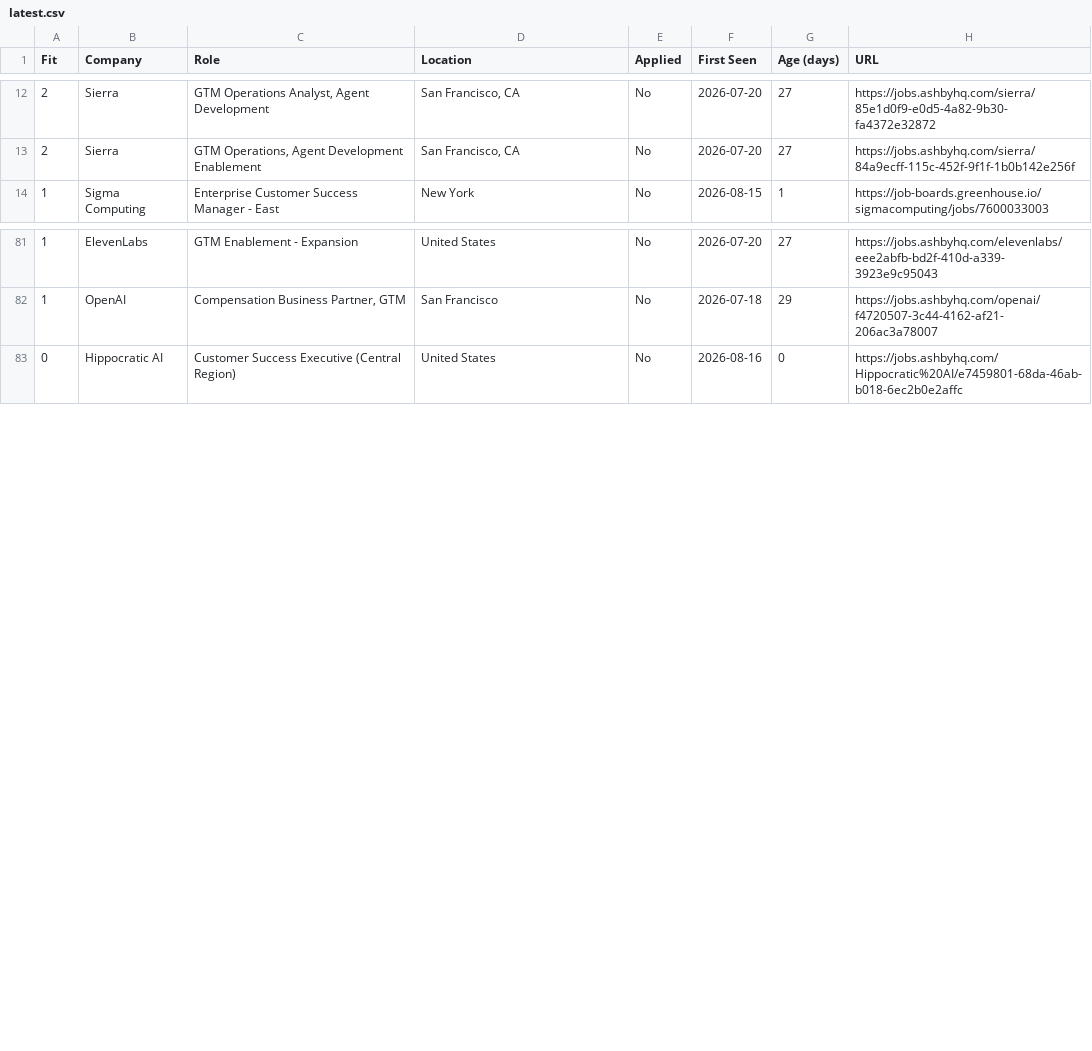
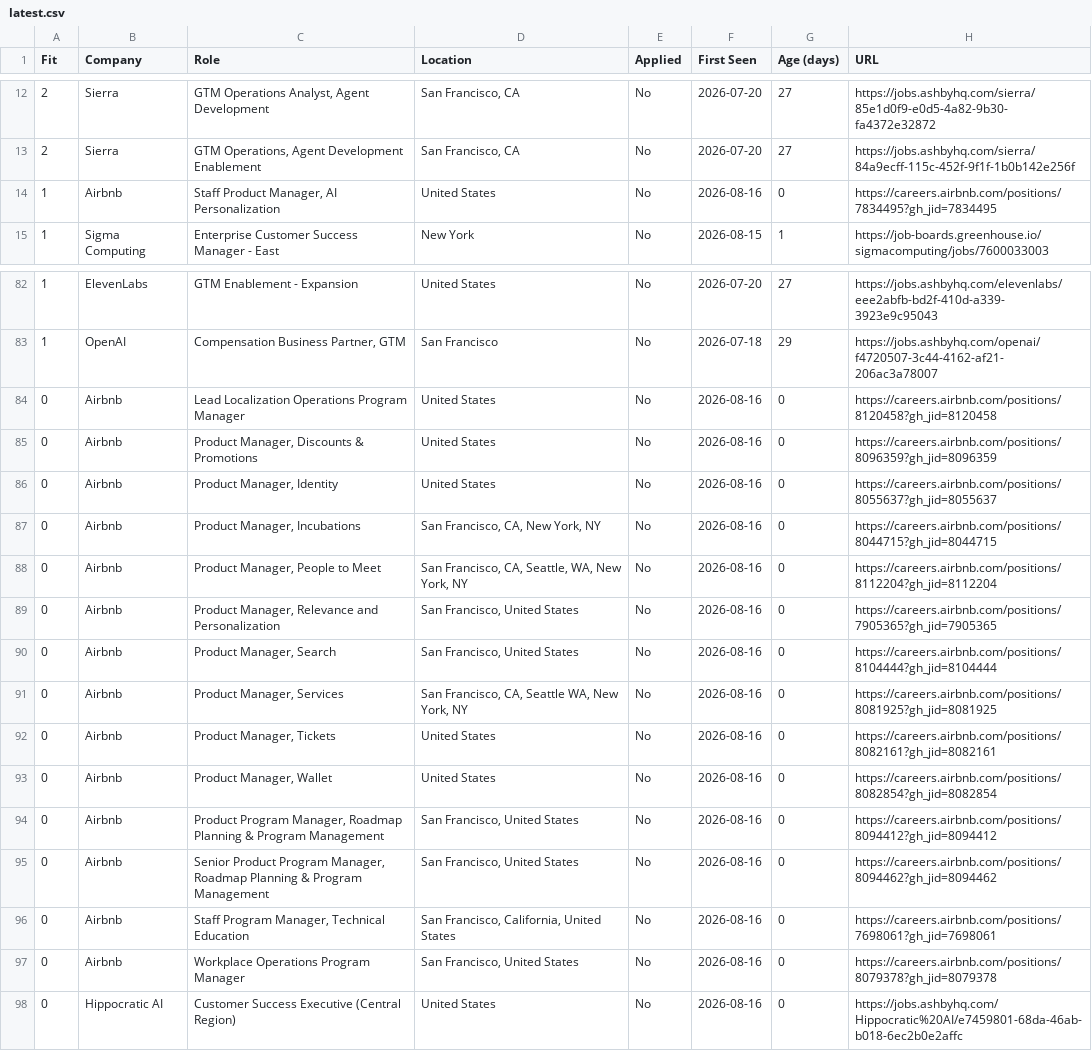
Before and after one commit to billchung-26/job-scout, a CSV file: recommendations/latest.csv, drawn as a sheet; only a part is shown, gaps mark what is left out.

Commit message:
Auto-update lists — 2026-08-16 15:20

```diff
--- a/recommendations/latest.csv
+++ b/recommendations/latest.csv
@@ -13,2 +13,3 @@ Fit,Company,Role,Location,Applied,First Seen,Age (days),URL
 2,Sierra,"GTM Operations, Agent Development Enablement","San Francisco, CA",No,2026-07-20,27,https://jobs.ashbyhq.com/sierra/84a9ecff-115c-452f-9f1f-1b0b142e256f
+1,Airbnb," Staff Product Manager, AI Personalization",United States,No,2026-08-16,0,https://careers.airbnb.com/positions/7834495?gh_jid=7834495
 1,Sigma Computing,Enterprise Customer Success Manager - East,New York,No,2026-08-15,1,https://job-boards.greenhouse.io/sigmacomputing/jobs/7600033003
@@ -82,2 +83,16 @@ Fit,Company,Role,Location,Applied,First Seen,Age (days),URL
 1,OpenAI,"Compensation Business Partner, GTM ",San Francisco,No,2026-07-18,29,https://jobs.ashbyhq.com/openai/f4720507-3c44-4162-af21-206ac3a78007
+0,Airbnb,Lead Localization Operations Program Manager,United States ,No,2026-08-16,0,https://careers.airbnb.com/positions/8120458?gh_jid=8120458
+0,Airbnb,"Product Manager, Discounts & Promotions",United States,No,2026-08-16,0,https://careers.airbnb.com/positions/8096359?gh_jid=8096359
+0,Airbnb,"Product Manager, Identity",United States,No,2026-08-16,0,https://careers.airbnb.com/positions/8055637?gh_jid=8055637
+0,Airbnb,"Product Manager, Incubations","San Francisco, CA, New York, NY",No,2026-08-16,0,https://careers.airbnb.com/positions/8044715?gh_jid=8044715
+0,Airbnb,"Product Manager, People to Meet","San Francisco, CA, Seattle, WA, New York, NY",No,2026-08-16,0,https://careers.airbnb.com/positions/8112204?gh_jid=8112204
+0,Airbnb,"Product Manager, Relevance and Personalization","San Francisco, United States",No,2026-08-16,0,https://careers.airbnb.com/positions/7905365?gh_jid=7905365
+0,Airbnb,"Product Manager, Search","San Francisco, United States",No,2026-08-16,0,https://careers.airbnb.com/positions/8104444?gh_jid=8104444
+0,Airbnb,"Product Manager, Services","San Francisco, CA, Seattle WA, New York, NY",No,2026-08-16,0,https://careers.airbnb.com/positions/8081925?gh_jid=8081925
+0,Airbnb,"Product Manager, Tickets",United States,No,2026-08-16,0,https://careers.airbnb.com/positions/8082161?gh_jid=8082161
+0,Airbnb,"Product Manager, Wallet",United States,No,2026-08-16,0,https://careers.airbnb.com/positions/8082854?gh_jid=8082854
+0,Airbnb,"Product Program Manager, Roadmap Planning & Program Management","San Francisco, United States ",No,2026-08-16,0,https://careers.airbnb.com/positions/8094412?gh_jid=8094412
+0,Airbnb,"Senior Product Program Manager, Roadmap Planning & Program Management ","San Francisco, United States ",No,2026-08-16,0,https://careers.airbnb.com/positions/8094462?gh_jid=8094462
+0,Airbnb,"Staff Program Manager, Technical Education","San Francisco, California, United States",No,2026-08-16,0,https://careers.airbnb.com/positions/7698061?gh_jid=7698061
+0,Airbnb,Workplace Operations Program Manager,"San Francisco, United States",No,2026-08-16,0,https://careers.airbnb.com/positions/8079378?gh_jid=8079378
 0,Hippocratic AI,Customer Success Executive (Central Region),United States,No,2026-08-16,0,https://jobs.ashbyhq.com/Hippocratic%20AI/e7459801-68da-46ab-b018-6ec2b0e2affc
```
Also changed, not shown: 5 other files.
